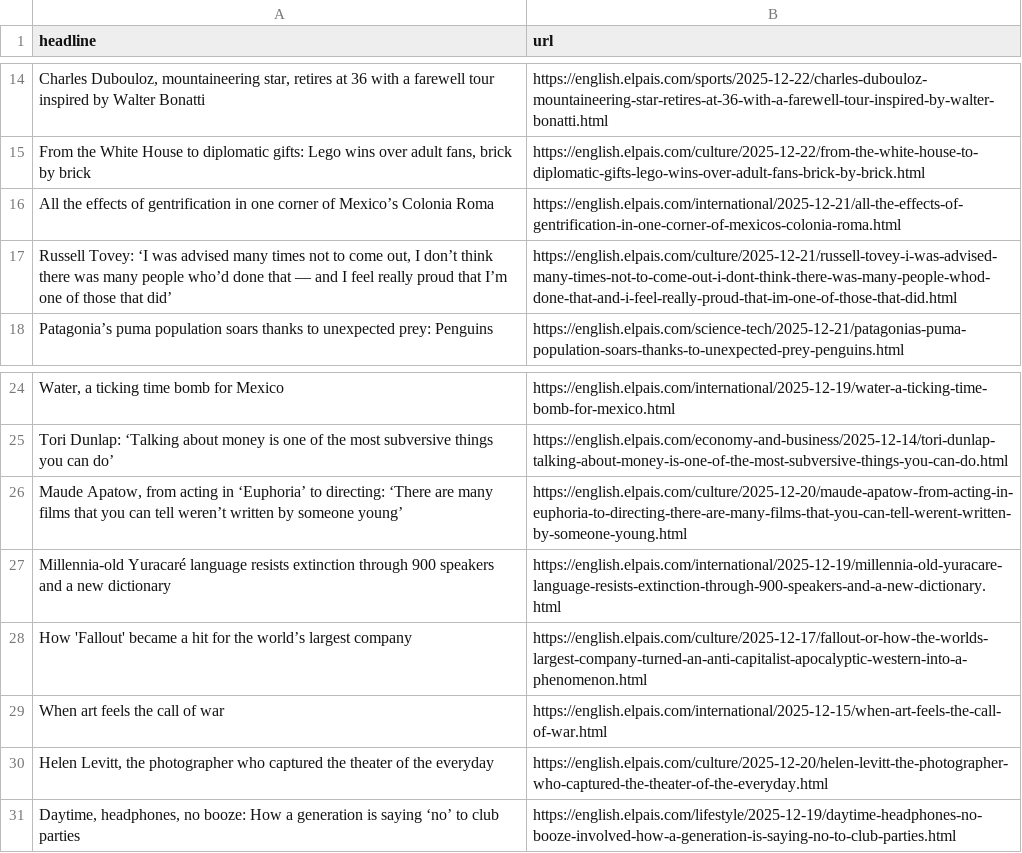
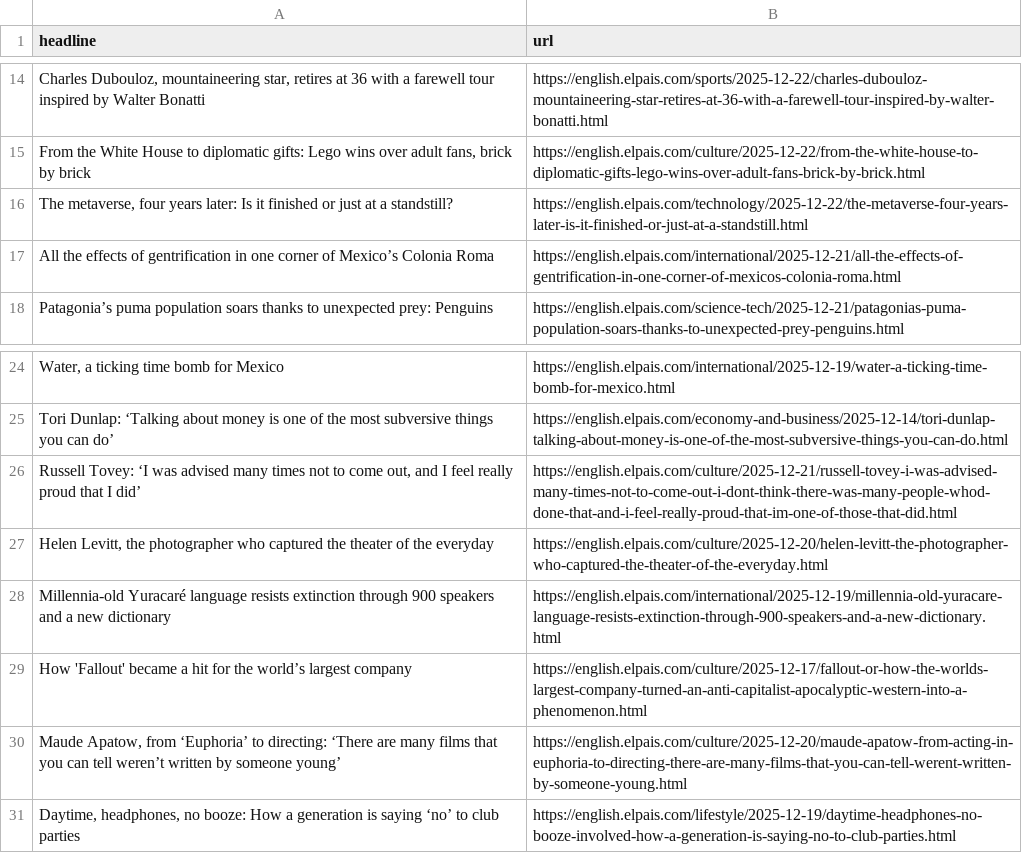
Before and after one commit to sa3991/el-pais-autoscraper, a CSV file: headlines.csv, drawn as a sheet; only a part is shown, gaps mark what is left out; removed rows and columns are numbered as before the commit, all else as after; the diff names each change by its address in the sheet, - before the commit and + after, or states it on an @@ line.

```diff
--- a/headlines.csv
+++ b/headlines.csv
+row 16: The metaverse, four years later: Is it finished or just at a standstill? | https://english.elpais.com/technology/2025-12-22/the-metaverse-four-years-later-is-it-finished-or-just-at-a-standstill.html
-row 17: Russell Tovey: ‘I was advised many times not to come out, I don’t think there was many people who’d done that — and I feel really proud that I’m one of those that did’ | https://english.elpais.com/culture/2025-12-21/russell-tovey-i-was-advised-many-times-not-to-come-out-i-dont-think-there-was-many-people-whod-done-that-and-i-feel-really-proud-that-im-one-of-those-that-did.html
-row 26: Maude Apatow, from acting in ‘Euphoria’ to directing: ‘There are many films that you can tell weren’t written by someone young’ | https://english.elpais.com/culture/2025-12-20/maude-apatow-from-acting-in-euphoria-to-directing-there-are-many-films-that-you-can-tell-werent-written-by-someone-young.html
+row 26: Russell Tovey: ‘I was advised many times not to come out, and I feel really proud that I did’ | https://english.elpais.com/culture/2025-12-21/russell-tovey-i-was-advised-many-times-not-to-come-out-i-dont-think-there-was-many-people-whod-done-that-and-i-feel-really-proud-that-im-one-of-those-that-did.html
@@ row 30 moved to row 27: Helen Levitt, the photographer who captu… @@
-row 29: When art feels the call of war | https://english.elpais.com/international/2025-12-15/when-art-feels-the-call-of-war.html
+row 30: Maude Apatow, from ‘Euphoria’ to directing: ‘There are many films that you can tell weren’t written by someone young’ | https://english.elpais.com/culture/2025-12-20/maude-apatow-from-acting-in-euphoria-to-directing-there-are-many-films-that-you-can-tell-werent-written-by-someone-young.html
```
